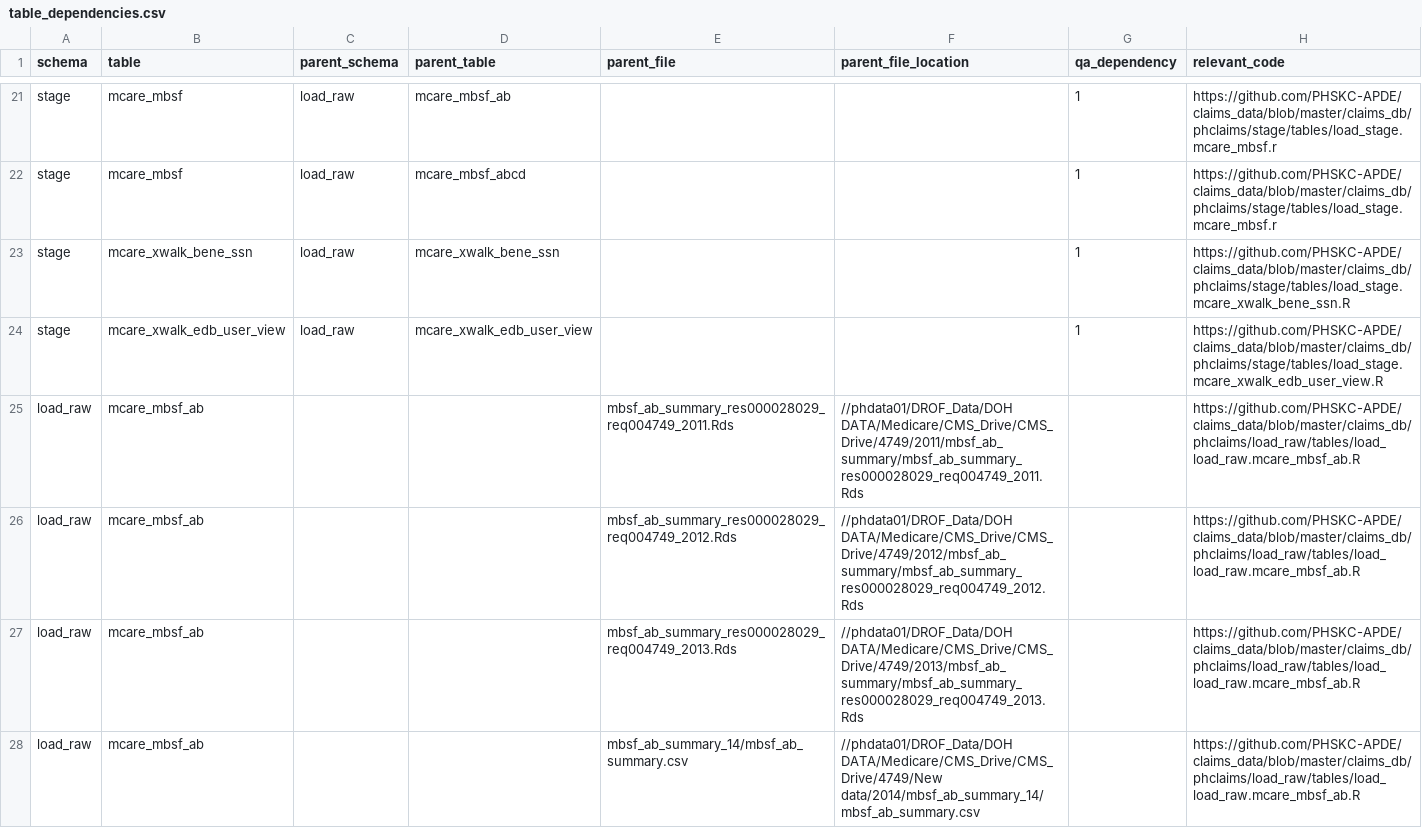
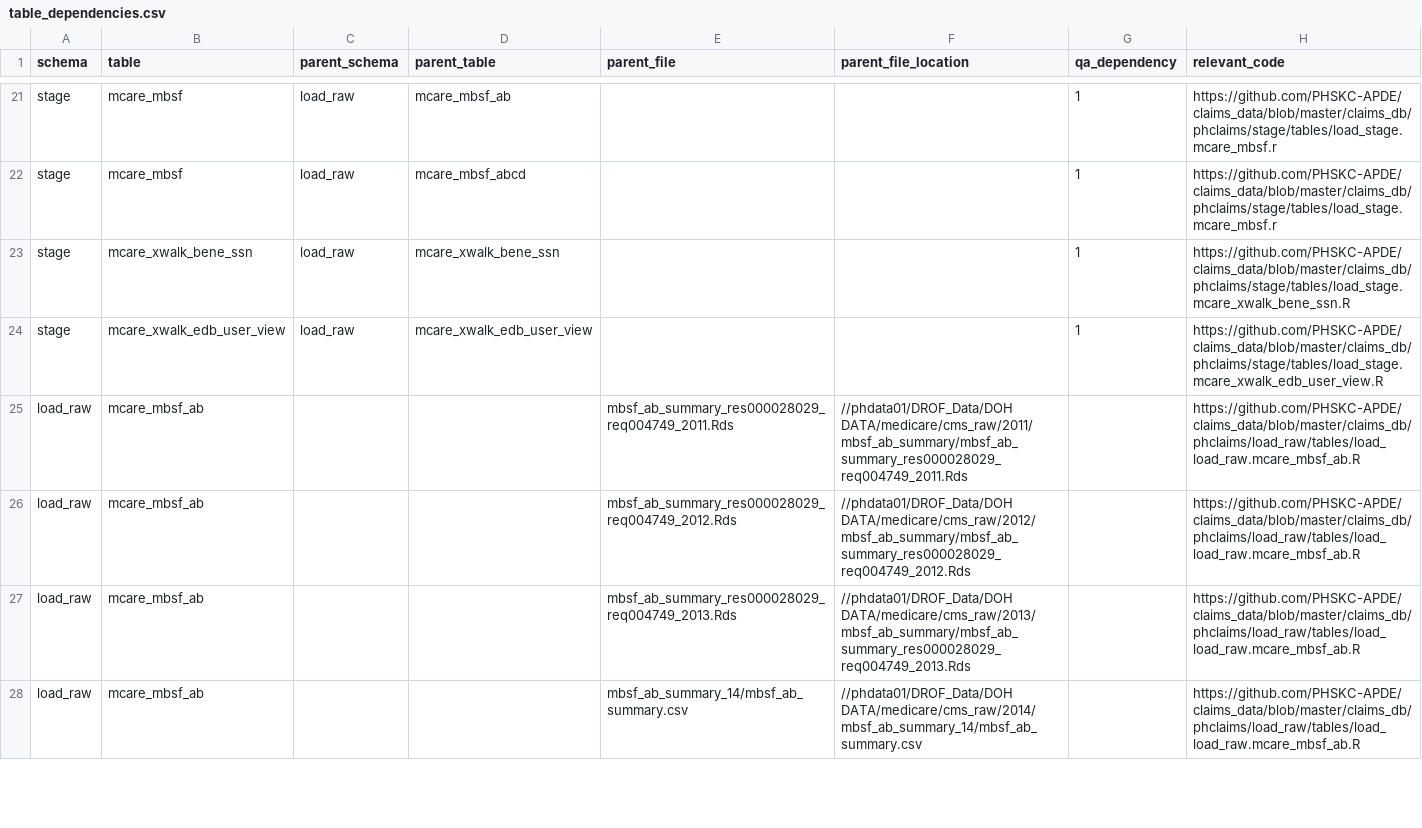
Before and after one commit to PHSKC-APDE/claims_data, a CSV file: claims_db/phclaims/table_dependencies.csv, drawn as a sheet; only a part is shown, gaps mark what is left out; the diff covers the shown part only.

Commit message:
updated filepaths to raw data on network drives

```diff
--- a/claims_db/phclaims/table_dependencies.csv
+++ b/claims_db/phclaims/table_dependencies.csv
@@ -24,5 +24,5 @@ stage,mcare_xwalk_bene_ssn,load_raw,mcare_xwalk_bene_ssn,,,1,https://github.com/
 stage,mcare_xwalk_edb_user_view,load_raw,mcare_xwalk_edb_user_view,,,1,https://github.com/PHSKC-APDE/claims_data/blob/master/claims_db/phclaims/stage/tables/load_stage.mcare_xwalk_edb_user_view.R
-load_raw,mcare_mbsf_ab,,,mbsf_ab_summary_res000028029_req004749_2011.Rds,//phdata01/DROF_Data/DOH DATA/Medicare/CMS_Drive/CMS_Drive/4749/2011/mbsf_ab_summary/mbsf_ab_summary_res000028029_req004749_2011.Rds,,https://github.com/PHSKC-APDE/claims_data/blob/master/claims_db/phclaims/load_raw/tables/load_load_raw.mcare_mbsf_ab.R
-load_raw,mcare_mbsf_ab,,,mbsf_ab_summary_res000028029_req004749_2012.Rds,//phdata01/DROF_Data/DOH DATA/Medicare/CMS_Drive/CMS_Drive/4749/2012/mbsf_ab_summary/mbsf_ab_summary_res000028029_req004749_2012.Rds,,https://github.com/PHSKC-APDE/claims_data/blob/master/claims_db/phclaims/load_raw/tables/load_load_raw.mcare_mbsf_ab.R
-load_raw,mcare_mbsf_ab,,,mbsf_ab_summary_res000028029_req004749_2013.Rds,//phdata01/DROF_Data/DOH DATA/Medicare/CMS_Drive/CMS_Drive/4749/2013/mbsf_ab_summary/mbsf_ab_summary_res000028029_req004749_2013.Rds,,https://github.com/PHSKC-APDE/claims_data/blob/master/claims_db/phclaims/load_raw/tables/load_load_raw.mcare_mbsf_ab.R
-load_raw,mcare_mbsf_ab,,,mbsf_ab_summary_14/mbsf_ab_summary.csv,//phdata01/DROF_Data/DOH DATA/Medicare/CMS_Drive/CMS_Drive/4749/New data/2014/mbsf_ab_summary_14/mbsf_ab_summary.csv,,https://github.com/PHSKC-APDE/claims_data/blob/master/claims_db/phclaims/load_raw/tables/load_load_raw.mcare_mbsf_ab.R
+load_raw,mcare_mbsf_ab,,,mbsf_ab_summary_res000028029_req004749_2011.Rds,//phdata01/DROF_Data/DOH DATA/medicare/cms_raw/2011/mbsf_ab_summary/mbsf_ab_summary_res000028029_req004749_2011.Rds,,https://github.com/PHSKC-APDE/claims_data/blob/master/claims_db/phclaims/load_raw/tables/load_load_raw.mcare_mbsf_ab.R
+load_raw,mcare_mbsf_ab,,,mbsf_ab_summary_res000028029_req004749_2012.Rds,//phdata01/DROF_Data/DOH DATA/medicare/cms_raw/2012/mbsf_ab_summary/mbsf_ab_summary_res000028029_req004749_2012.Rds,,https://github.com/PHSKC-APDE/claims_data/blob/master/claims_db/phclaims/load_raw/tables/load_load_raw.mcare_mbsf_ab.R
+load_raw,mcare_mbsf_ab,,,mbsf_ab_summary_res000028029_req004749_2013.Rds,//phdata01/DROF_Data/DOH DATA/medicare/cms_raw/2013/mbsf_ab_summary/mbsf_ab_summary_res000028029_req004749_2013.Rds,,https://github.com/PHSKC-APDE/claims_data/blob/master/claims_db/phclaims/load_raw/tables/load_load_raw.mcare_mbsf_ab.R
+load_raw,mcare_mbsf_ab,,,mbsf_ab_summary_14/mbsf_ab_summary.csv,//phdata01/DROF_Data/DOH DATA/medicare/cms_raw/2014/mbsf_ab_summary_14/mbsf_ab_summary.csv,,https://github.com/PHSKC-APDE/claims_data/blob/master/claims_db/phclaims/load_raw/tables/load_load_raw.mcare_mbsf_ab.R
```
Also changed, not shown: 3 added rows and 9 edited cells elsewhere in this file.
